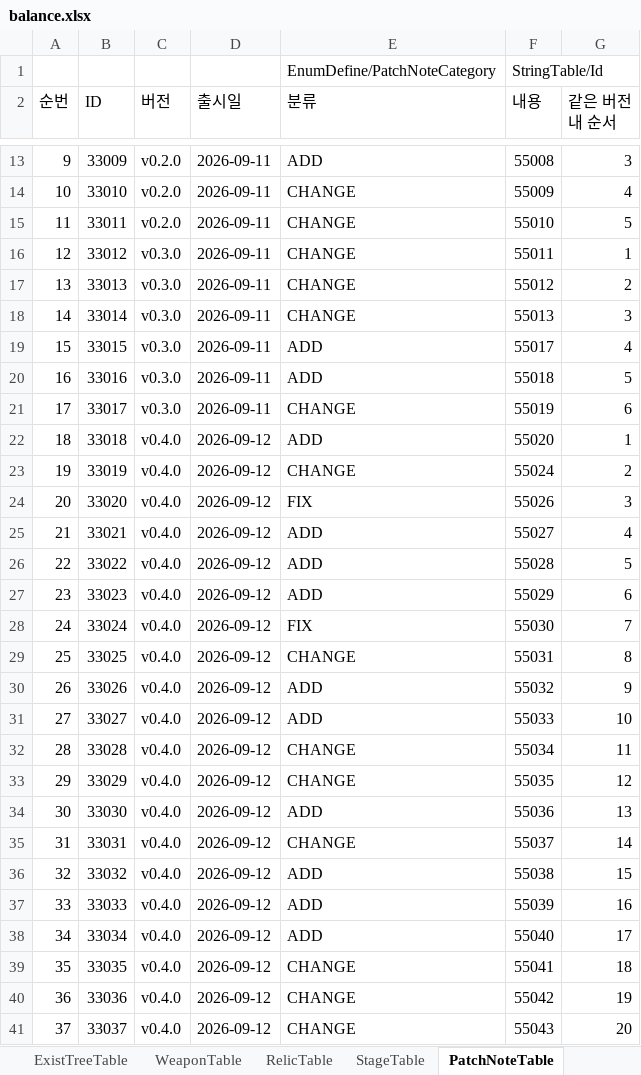
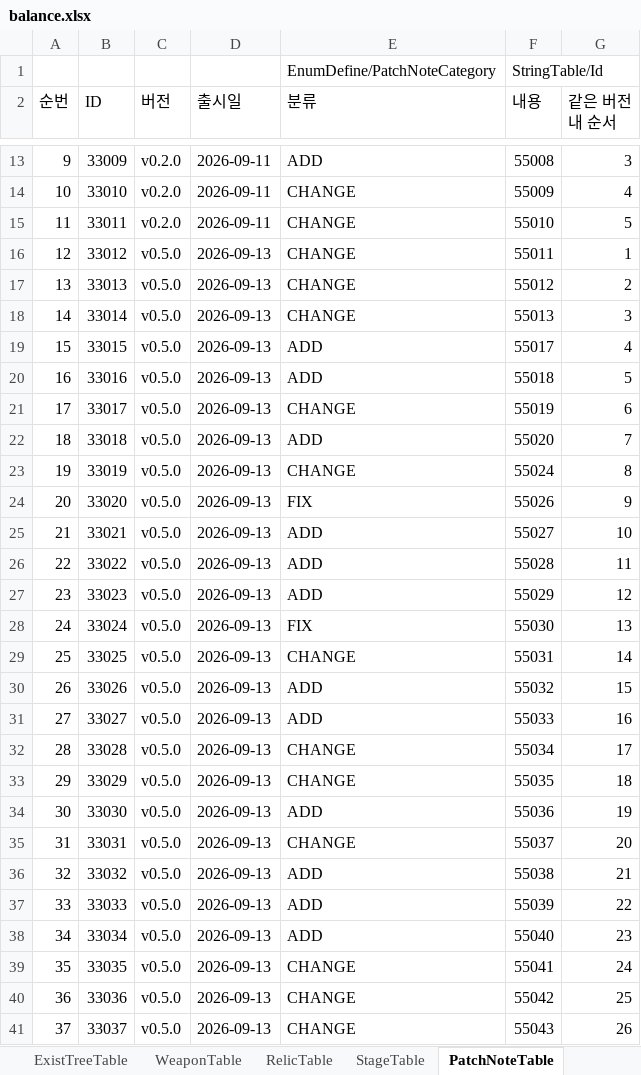
Before and after one commit to MasKids/idle_rpg, an Excel workbook: balance/balance.xlsx, sheet PatchNoteTable, drawn as a sheet; only a part is shown, gaps mark what is left out; values as stored, in another font and other column widths than the file's, no borders; the diff covers the shown part only; the diff names each change by its address in the sheet, - before the commit and + after, or states it on an @@ line.

```diff
--- a/balance/balance.xlsx (sheet PatchNoteTable)
+++ b/balance/balance.xlsx (sheet PatchNoteTable)
-C16:C21 (버전): v0.3.0
+C16:C21 (버전): v0.5.0
-D16:D21 (출시일): 2026-09-11
+D16:D21 (출시일): 2026-09-13
-C22:C41 (버전): v0.4.0
+C22:C41 (버전): v0.5.0
-D22:D41 (출시일): 2026-09-12
+D22:D41 (출시일): 2026-09-13
-G22 (같은 버전 내 순서): 1
+G22 (같은 버전 내 순서): 7
-G23 (같은 버전 내 순서): 2
+G23 (같은 버전 내 순서): 8
-G24 (같은 버전 내 순서): 3
+G24 (같은 버전 내 순서): 9
-G25 (같은 버전 내 순서): 4
+G25 (같은 버전 내 순서): 10
-G26 (같은 버전 내 순서): 5
+G26 (같은 버전 내 순서): 11
-G27 (같은 버전 내 순서): 6
+G27 (같은 버전 내 순서): 12
-G28 (같은 버전 내 순서): 7
+G28 (같은 버전 내 순서): 13
-G29 (같은 버전 내 순서): 8
+G29 (같은 버전 내 순서): 14
-G30 (같은 버전 내 순서): 9
+G30 (같은 버전 내 순서): 15
-G31 (같은 버전 내 순서): 10
+G31 (같은 버전 내 순서): 16
-G32 (같은 버전 내 순서): 11
+G32 (같은 버전 내 순서): 17
-G33 (같은 버전 내 순서): 12
+G33 (같은 버전 내 순서): 18
-G34 (같은 버전 내 순서): 13
+G34 (같은 버전 내 순서): 19
-G35 (같은 버전 내 순서): 14
+G35 (같은 버전 내 순서): 20
-G36 (같은 버전 내 순서): 15
+G36 (같은 버전 내 순서): 21
-G37 (같은 버전 내 순서): 16
+G37 (같은 버전 내 순서): 22
-G38 (같은 버전 내 순서): 17
+G38 (같은 버전 내 순서): 23
-G39 (같은 버전 내 순서): 18
+G39 (같은 버전 내 순서): 24
-G40 (같은 버전 내 순서): 19
+G40 (같은 버전 내 순서): 25
-G41 (같은 버전 내 순서): 20
+G41 (같은 버전 내 순서): 26
```
Also changed, not shown: 3 edited cells elsewhere in this sheet, 4 other files.
